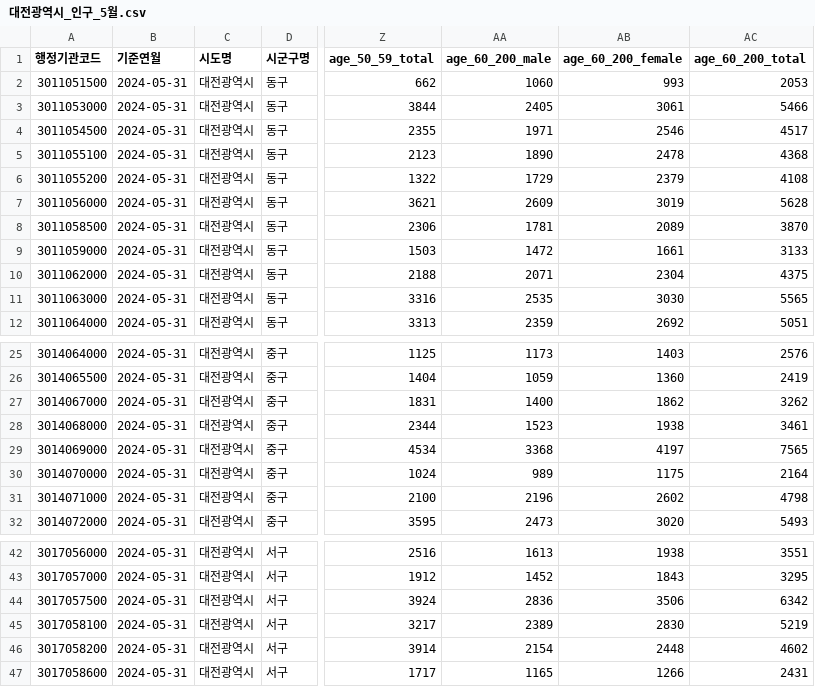
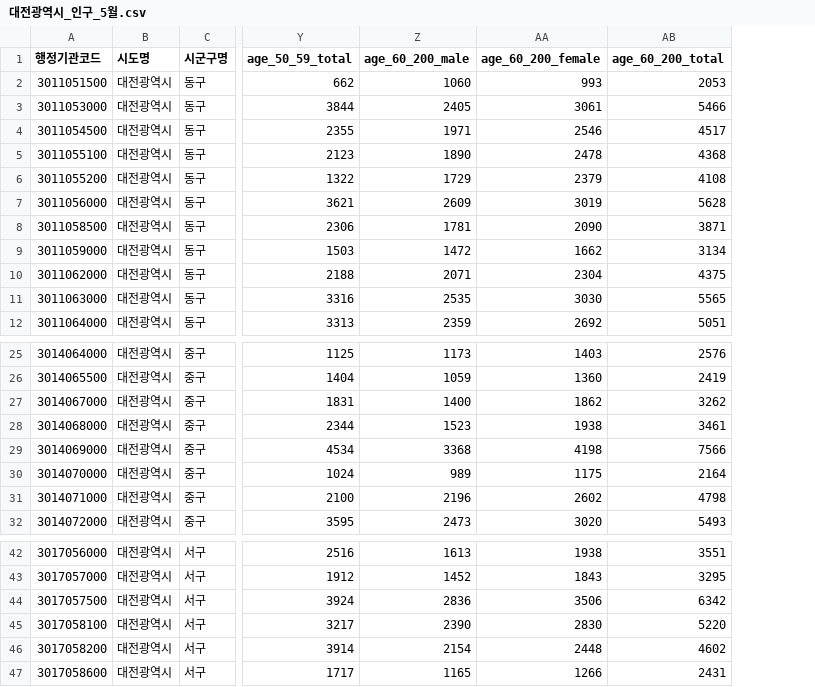
Before and after one commit to seongho00/TMRTeamProject, a CSV file: TMRTeamProjectPython/extract_daejeon_population/daejeon_population_result/대전광역시_인구_5월.csv, drawn as a sheet; only a part is shown, gaps mark what is left out; removed rows and columns are numbered as before the commit, all else as after; the diff names each change by its address in the sheet, - before the commit and + after, or states it on an @@ line.

```diff
--- a/TMRTeamProjectPython/extract_daejeon_population/daejeon_population_result/대전광역시_인구_5월.csv
+++ b/TMRTeamProjectPython/extract_daejeon_population/daejeon_population_result/대전광역시_인구_5월.csv
-column B (기준연월), rows 2-12: all 2024-05-31; rows 25-32: all 2024-05-31; rows 42-47: all 2024-05-31
-AA8 (age_60_200_female): 2089
+AA8 (age_60_200_female): 2090
-AB8 (age_60_200_total): 3870
+AB8 (age_60_200_total): 3871
-AA9 (age_60_200_female): 1661
+AA9 (age_60_200_female): 1662
-AB9 (age_60_200_total): 3133
+AB9 (age_60_200_total): 3134
-AA29 (age_60_200_female): 4197
+AA29 (age_60_200_female): 4198
-AB29 (age_60_200_total): 7565
+AB29 (age_60_200_total): 7566
-Z45 (age_60_200_male): 2389
+Z45 (age_60_200_male): 2390
-AB45 (age_60_200_total): 5219
+AB45 (age_60_200_total): 5220
```
Also changed, not shown: TMRTeamProjectPython/extract_daejeon_population/daejeon_population_result/대전광역시_인구_4월.csv, TMRTeamProjectPython/extract_daejeon_population/daejeon_population_result/대전광역시_인구_6월.csv, 10 other files.
